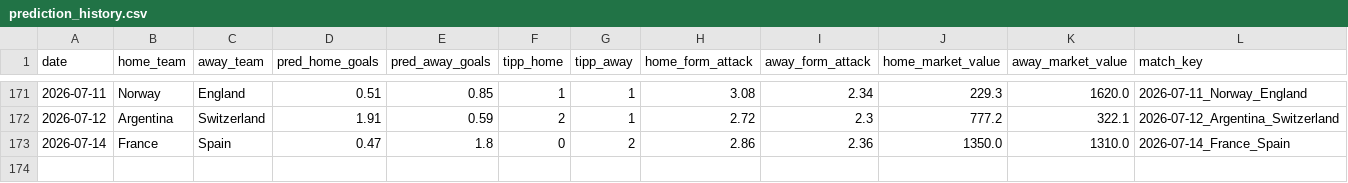
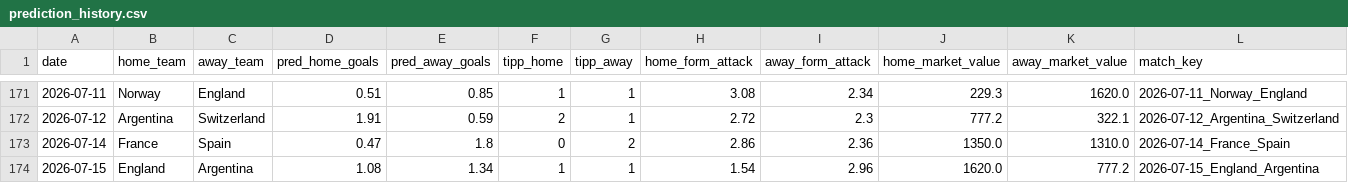
Before and after one commit to sauterjoshua/GoalPredictionEngine, a CSV file: data/processed/prediction_history.csv, drawn as a sheet; only a part is shown, gaps mark what is left out; rows hold the shown columns only; the diff names each change by its address in the sheet, - before the commit and + after, or states it on an @@ line.

```diff
--- a/data/processed/prediction_history.csv
+++ b/data/processed/prediction_history.csv
+row 174: 2026-07-15 | England | Argentina | 1.08 | 1.34 | 1 | 1 | 1.54 | 2.96 | 1620.0 | 777.2 | 2026-07-15_England_Argentina
```
Also changed, not shown: data/processed/predictions.csv.
